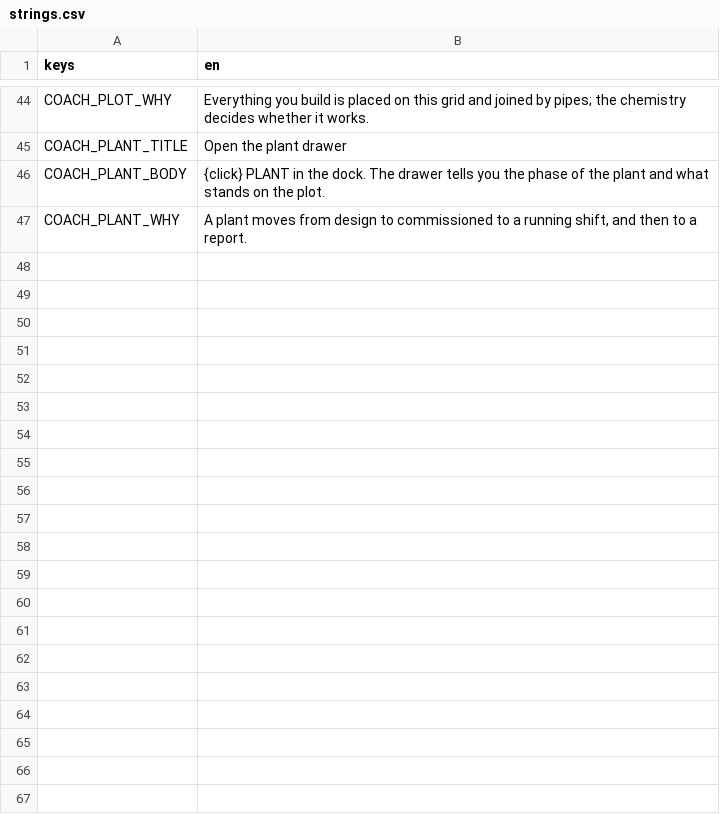
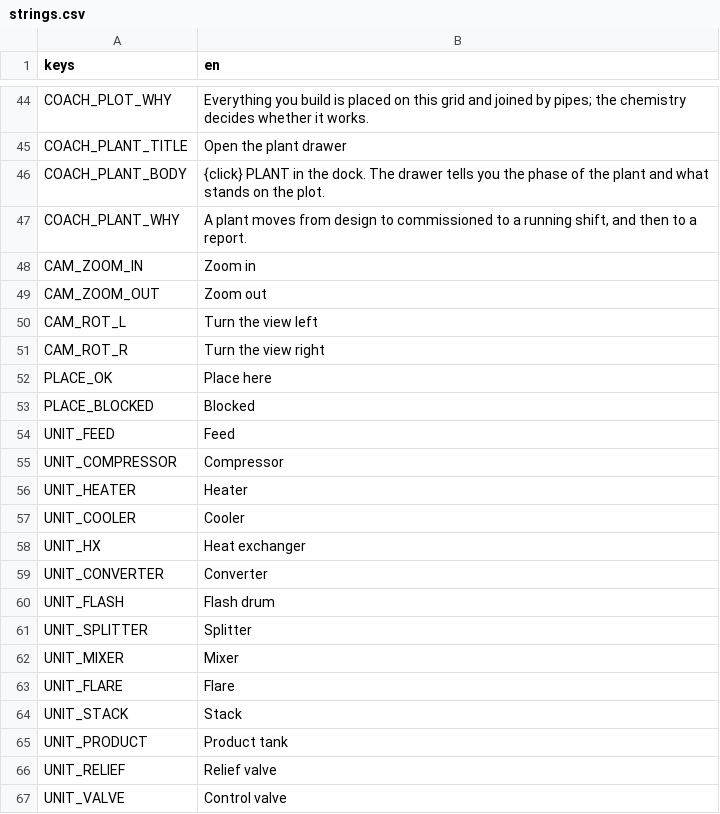
Before and after one commit to blackmetaltech/equilibrium, a CSV file: godot/locales/strings.csv, drawn as a sheet; only a part is shown, gaps mark what is left out.

```diff
--- a/godot/locales/strings.csv
+++ b/godot/locales/strings.csv
@@ -47 +47,21 @@ COACH_PLANT_BODY,"{click} PLANT in the dock. The drawer tells you the phase of t
 COACH_PLANT_WHY,"A plant moves from design to commissioned to a running shift, and then to a report."
+CAM_ZOOM_IN,Zoom in
+CAM_ZOOM_OUT,Zoom out
+CAM_ROT_L,Turn the view left
+CAM_ROT_R,Turn the view right
+PLACE_OK,Place here
+PLACE_BLOCKED,Blocked
+UNIT_FEED,Feed
+UNIT_COMPRESSOR,Compressor
+UNIT_HEATER,Heater
+UNIT_COOLER,Cooler
+UNIT_HX,Heat exchanger
+UNIT_CONVERTER,Converter
+UNIT_FLASH,Flash drum
+UNIT_SPLITTER,Splitter
+UNIT_MIXER,Mixer
+UNIT_FLARE,Flare
+UNIT_STACK,Stack
+UNIT_PRODUCT,Product tank
+UNIT_RELIEF,Relief valve
+UNIT_VALVE,Control valve
```
Also changed, not shown: 50 other files.
